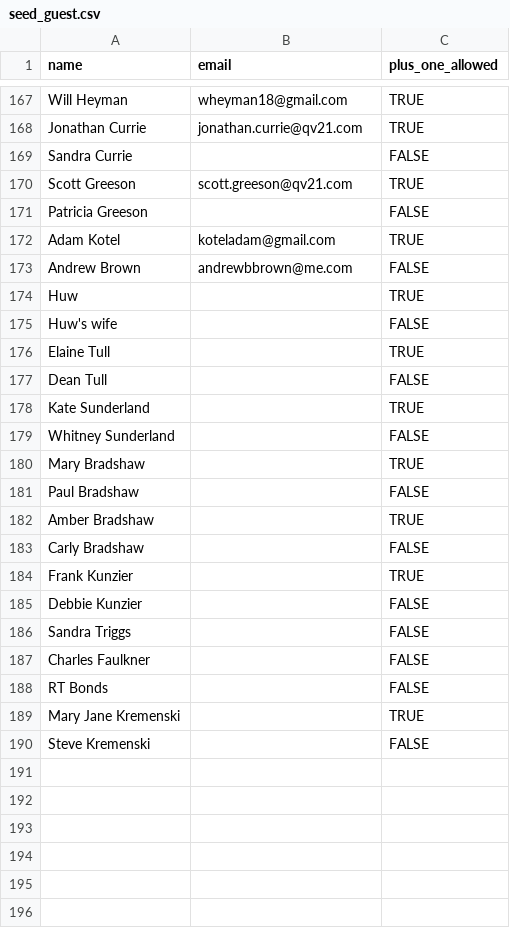
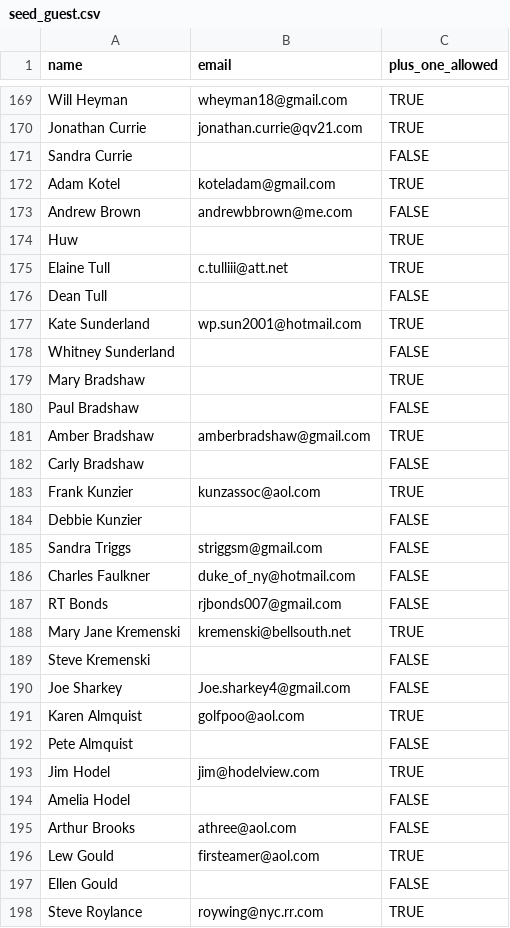
Before and after one commit to brynn/wedding-be, a CSV file: db/seed_guest.csv, drawn as a sheet; only a part is shown, gaps mark what is left out; the diff covers the shown part only.

Commit message:
seed DB

```diff
--- a/db/seed_guest.csv
+++ b/db/seed_guest.csv
@@ -169,4 +171,2 @@ Jonathan Currie,jonathan.currie@qv21.com,TRUE
 Sandra Currie,,FALSE
-Scott Greeson,scott.greeson@qv21.com,TRUE
-Patricia Greeson,,FALSE
 Adam Kotel,koteladam@gmail.com,TRUE
@@ -174,6 +174,5 @@ Andrew Brown,andrewbbrown@me.com,FALSE
 Huw,,TRUE
-Huw's wife,,FALSE
-Elaine Tull,,TRUE
+Elaine Tull,c.tulliii@att.net,TRUE
 Dean Tull,,FALSE
-Kate Sunderland,,TRUE
+Kate Sunderland,wp.sun2001@hotmail.com,TRUE
 Whitney Sunderland,,FALSE
@@ -181,10 +180,19 @@ Mary Bradshaw,,TRUE
 Paul Bradshaw,,FALSE
-Amber Bradshaw,,TRUE
+Amber Bradshaw,amberbradshaw@gmail.com ,TRUE
 Carly Bradshaw,,FALSE
-Frank Kunzier,,TRUE
+Frank Kunzier,kunzassoc@aol.com,TRUE
 Debbie Kunzier,,FALSE
-Sandra Triggs,,FALSE
-Charles Faulkner,,FALSE
-RT Bonds,,FALSE
-Mary Jane Kremenski,,TRUE
+Sandra Triggs,striggsm@gmail.com,FALSE
+Charles Faulkner,duke_of_ny@hotmail.com,FALSE
+RT Bonds,rjbonds007@gmail.com,FALSE
+Mary Jane Kremenski,kremenski@bellsouth.net,TRUE
 Steve Kremenski,,FALSE
+Joe Sharkey,Joe.sharkey4@gmail.com,FALSE
+Karen Almquist,golfpoo@aol.com,TRUE
+Pete Almquist,,FALSE
+Jim Hodel,jim@hodelview.com,TRUE
+Amelia Hodel,,FALSE
+Arthur Brooks,athree@aol.com,FALSE
+Lew Gould,firsteamer@aol.com,TRUE
+Ellen Gould,,FALSE
+Steve Roylance,roywing@nyc.rr.com,TRUE
```
Also changed, not shown: 5 added rows, 1 removed row and 14 edited cells elsewhere in this file, 2 other files.
